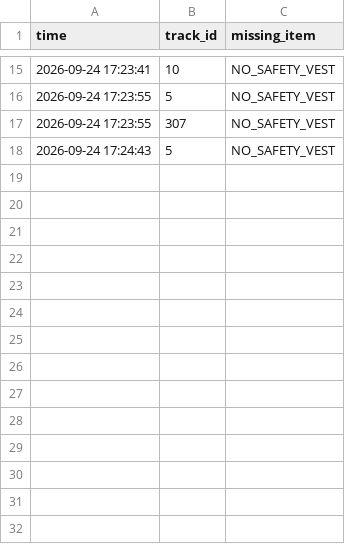
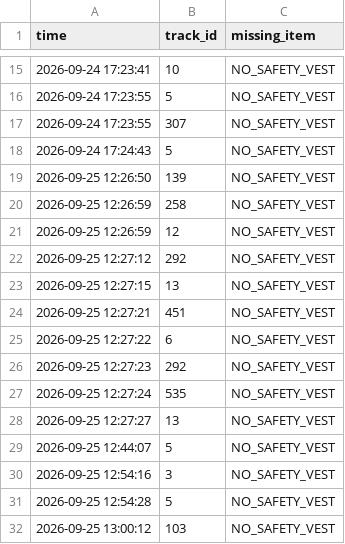
Before and after one commit to dlrjsdud332-pixel/ai-drone-safety-monitoring, a CSV file: data/ppe_events.csv, drawn as a sheet; only a part is shown, gaps mark what is left out; the diff names each change by its address in the sheet, - before the commit and + after, or states it on an @@ line.

```diff
--- a/data/ppe_events.csv
+++ b/data/ppe_events.csv
+row 19: 2026-09-25 12:26:50 | 139 | NO_SAFETY_VEST
+row 20: 2026-09-25 12:26:59 | 258 | NO_SAFETY_VEST
+row 21: 2026-09-25 12:26:59 | 12 | NO_SAFETY_VEST
+row 22: 2026-09-25 12:27:12 | 292 | NO_SAFETY_VEST
+row 23: 2026-09-25 12:27:15 | 13 | NO_SAFETY_VEST
+row 24: 2026-09-25 12:27:21 | 451 | NO_SAFETY_VEST
+row 25: 2026-09-25 12:27:22 | 6 | NO_SAFETY_VEST
+row 26: 2026-09-25 12:27:23 | 292 | NO_SAFETY_VEST
+row 27: 2026-09-25 12:27:24 | 535 | NO_SAFETY_VEST
+row 28: 2026-09-25 12:27:27 | 13 | NO_SAFETY_VEST
+row 29: 2026-09-25 12:44:07 | 5 | NO_SAFETY_VEST
+row 30: 2026-09-25 12:54:16 | 3 | NO_SAFETY_VEST
+row 31: 2026-09-25 12:54:28 | 5 | NO_SAFETY_VEST
+row 32: 2026-09-25 13:00:12 | 103 | NO_SAFETY_VEST
```
Also changed, not shown: data/danger_events.csv.
